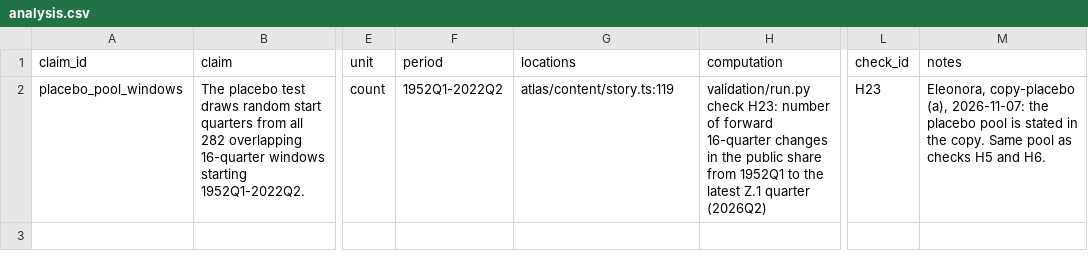
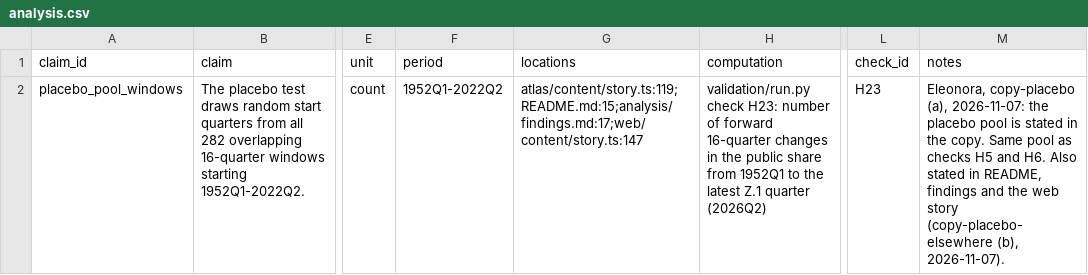
Before and after one commit to eleonorabjornberg/household-debt-risk, a CSV file: claims/tracks/analysis.csv, drawn as a sheet; only a part is shown, gaps mark what is left out; the diff names each change by its address in the sheet, - before the commit and + after, or states it on an @@ line.

```diff
--- a/claims/tracks/analysis.csv
+++ b/claims/tracks/analysis.csv
-G2 (locations): atlas/content/story.ts:119
+G2 (locations): atlas/content/story.ts:119;README.md:15;analysis/findings.md:17;web/content/story.ts:147
-M2 (notes): …and H6.
+M2 (notes): …and H6. Also stated in README, findings and the web story (copy-placebo-elsewhere (b), 2026-11-07).
```
Also changed, not shown: claims/register.csv, 7 other files.
